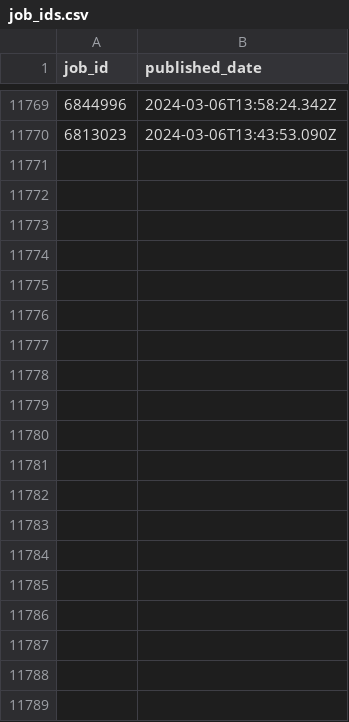
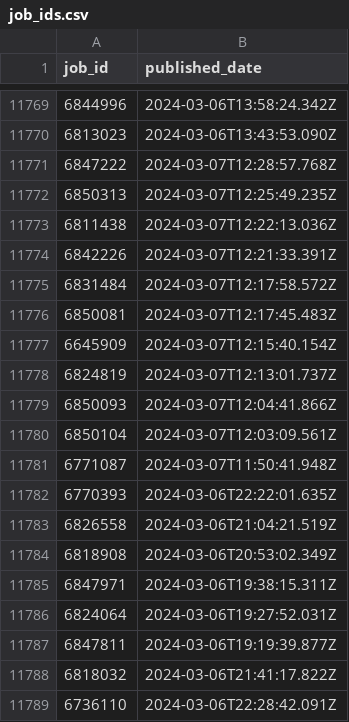
Before and after one commit to Moscarde/Junior_Zone, a CSV file: data/job_ids.csv, drawn as a sheet; only a part is shown, gaps mark what is left out; the diff covers the shown part only; the diff names each change by its address in the sheet, - before the commit and + after, or states it on an @@ line.

```diff
--- a/data/job_ids.csv
+++ b/data/job_ids.csv
+row 11771: 6847222 | 2024-03-07T12:28:57.768Z
+row 11772: 6850313 | 2024-03-07T12:25:49.235Z
+row 11773: 6811438 | 2024-03-07T12:22:13.036Z
+row 11774: 6842226 | 2024-03-07T12:21:33.391Z
+row 11775: 6831484 | 2024-03-07T12:17:58.572Z
+row 11776: 6850081 | 2024-03-07T12:17:45.483Z
+row 11777: 6645909 | 2024-03-07T12:15:40.154Z
+row 11778: 6824819 | 2024-03-07T12:13:01.737Z
+row 11779: 6850093 | 2024-03-07T12:04:41.866Z
+row 11780: 6850104 | 2024-03-07T12:03:09.561Z
+row 11781: 6771087 | 2024-03-07T11:50:41.948Z
+row 11782: 6770393 | 2024-03-06T22:22:01.635Z
+row 11783: 6826558 | 2024-03-06T21:04:21.519Z
+row 11784: 6818908 | 2024-03-06T20:53:02.349Z
+row 11785: 6847971 | 2024-03-06T19:38:15.311Z
+row 11786: 6824064 | 2024-03-06T19:27:52.031Z
+row 11787: 6847811 | 2024-03-06T19:19:39.877Z
+row 11788: 6818032 | 2024-03-06T21:41:17.822Z
+row 11789: 6736110 | 2024-03-06T22:28:42.091Z
```
Also changed, not shown: 16 added rows elsewhere in this file, 2 other files.
